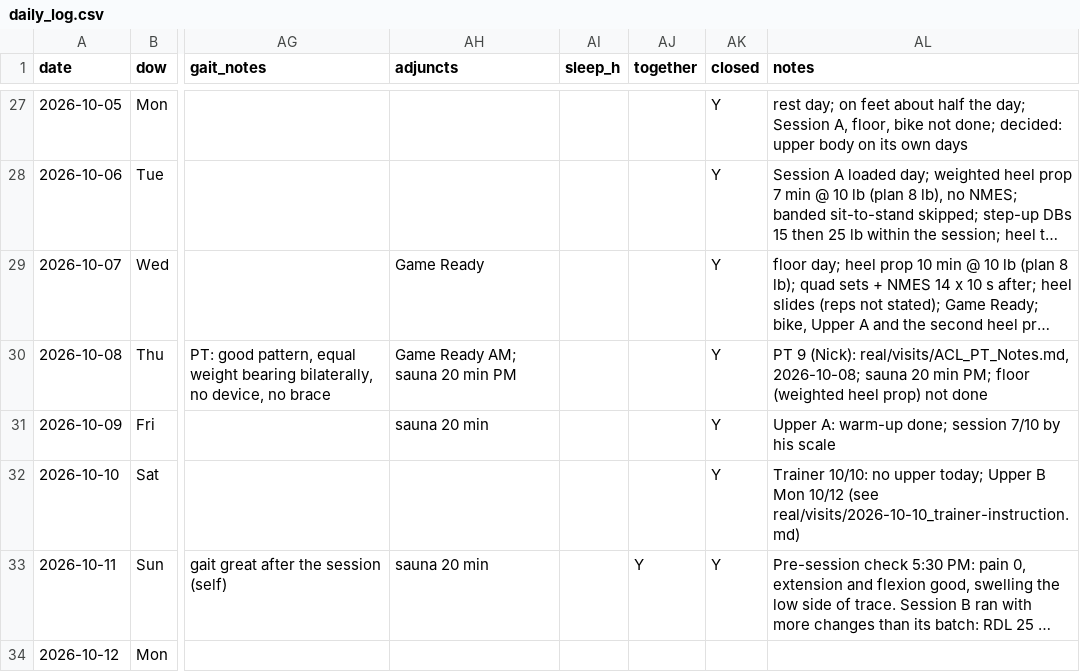
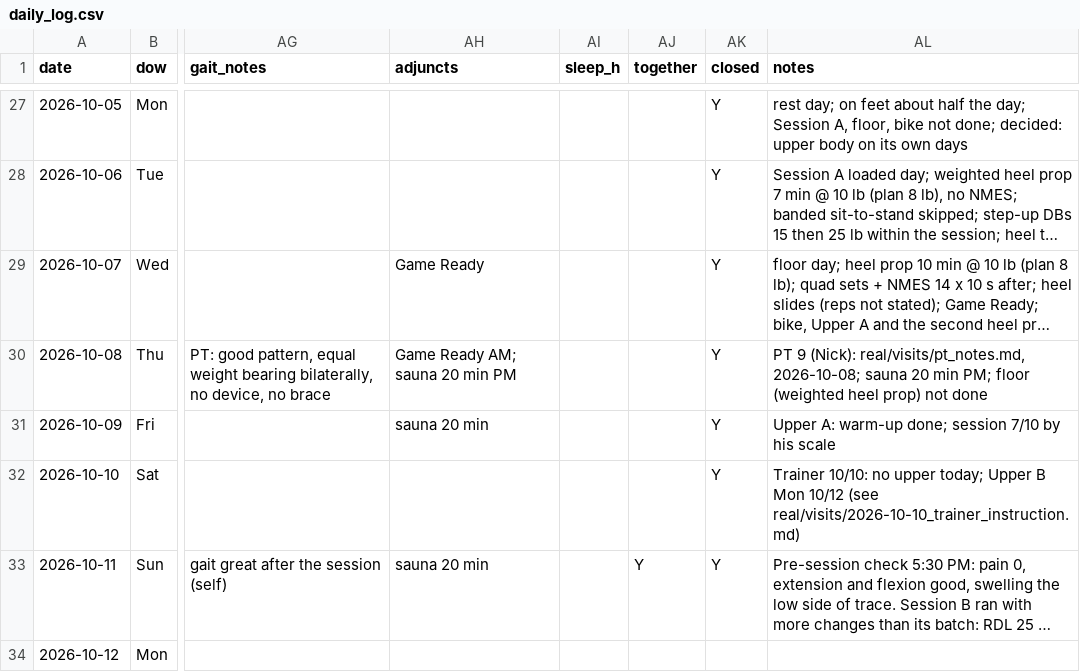
Before and after one commit to bro2jo/leyenda, a CSV file: real/logs/daily_log.csv, drawn as a sheet; only a part is shown, gaps mark what is left out; long unchanged cells end in …; the diff names each change by its address in the sheet, - before the commit and + after, or states it on an @@ line.

```diff
--- a/real/logs/daily_log.csv
+++ b/real/logs/daily_log.csv
-AL30 (notes): …9 (Nick): real/visits/ACL_PT_Notes.md, 2026-10-08; sauna…
+AL30 (notes): …9 (Nick): real/visits/pt_notes.md, 2026-10-08; sauna…
-AL32 (notes): …10/12 (see real/visits/2026-10-10_trainer-instruction.md)
+AL32 (notes): …10/12 (see real/visits/2026-10-10_trainer_instruction.md)
```
Also changed, not shown: 37 other files.
